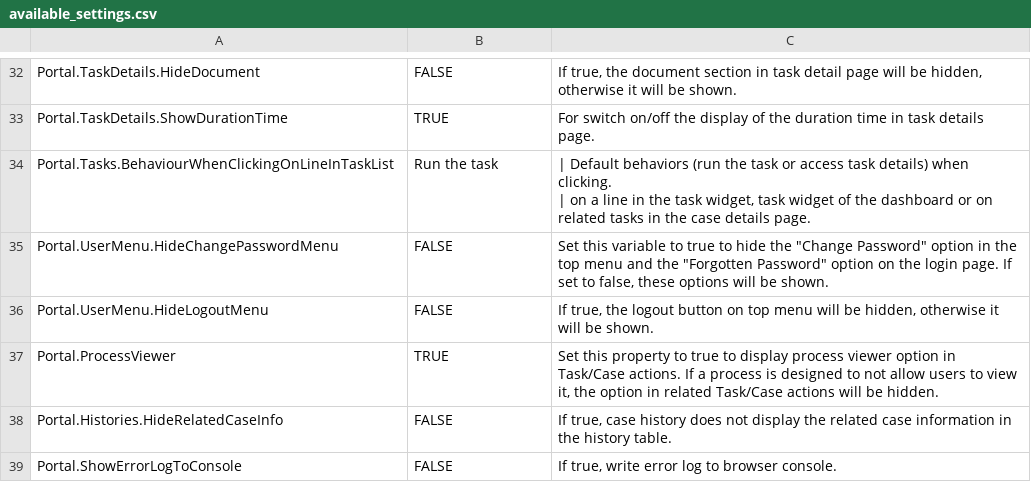
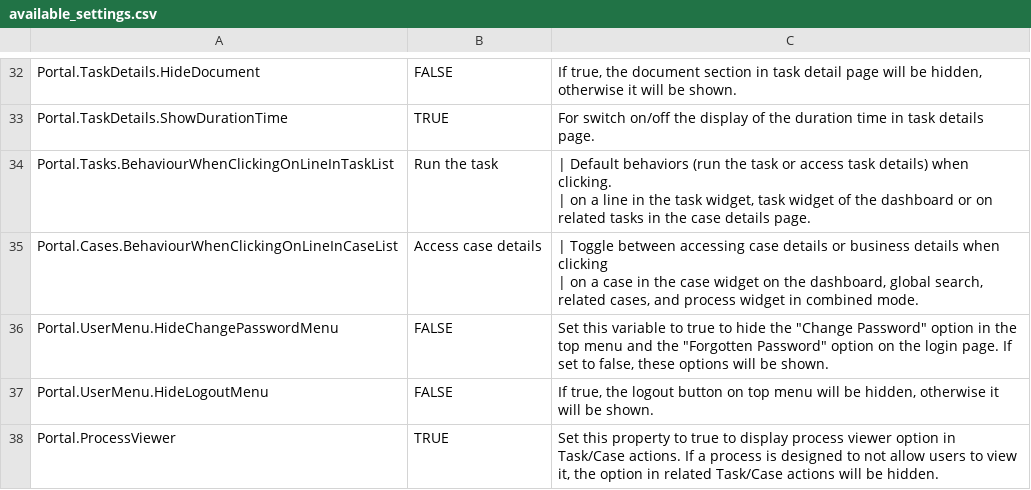
Before and after one commit to lttung-axonivy/portal, a CSV file: Documentation/portal-guide/source/portal-user-guide/admin-settings/documents/available_settings.csv, drawn as a sheet; only a part is shown, gaps mark what is left out; the shorter side is filled out with more unchanged rows; ↵ is a line break in a cell; the diff names each change by its address in the sheet, - before the commit and + after, or states it on an @@ line.

Commit message:
Feature/ivyportal 18398 case widget control click behavior for case details vs business details le (#1564)

```diff
--- a/Documentation/portal-guide/source/portal-user-guide/admin-settings/documents/available_settings.csv
+++ b/Documentation/portal-guide/source/portal-user-guide/admin-settings/documents/available_settings.csv
+row 35: Portal.Cases.BehaviourWhenClickingOnLineInCaseList | Access case details | | Toggle between accessing case details or business details when clicking ↵ | on a case in the case widget on the dashboard, global search, related cases, and process widget in combined mode.
```
Also changed, not shown: 26 other files.
